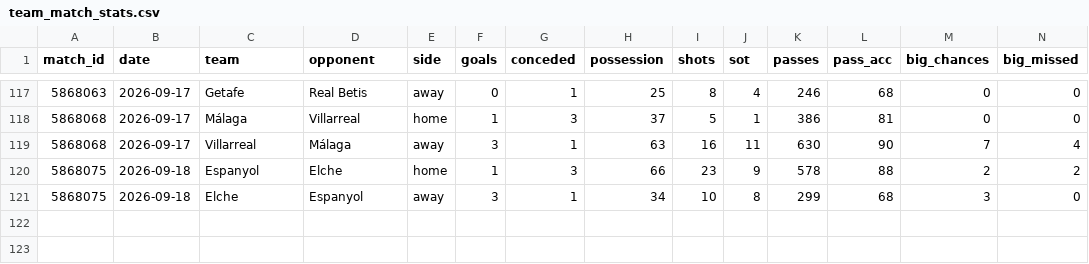
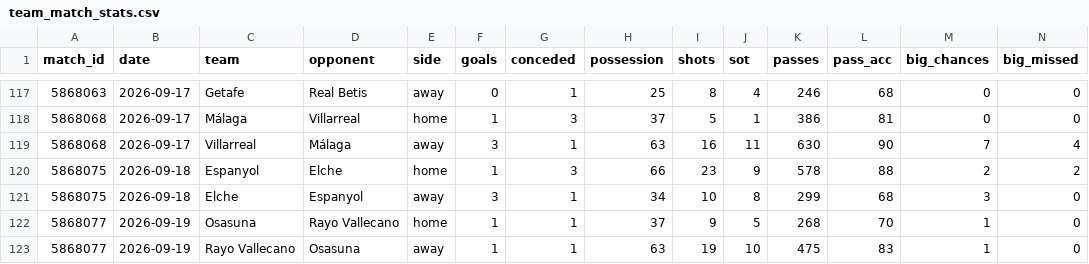
Before and after one commit to RShiri/XLALIGA, a CSV file: laliga_dashboard/database/team_match_stats.csv, drawn as a sheet; only a part is shown, gaps mark what is left out; rows hold the shown columns only; the diff names each change by its address in the sheet, - before the commit and + after, or states it on an @@ line.

```diff
--- a/laliga_dashboard/database/team_match_stats.csv
+++ b/laliga_dashboard/database/team_match_stats.csv
+row 122: 5868077 | 2026-09-19 | Osasuna | Rayo Vallecano | home | 1 | 1 | 37 | 9 | 5 | 268 | 70 | 1 | 0
+row 123: 5868077 | 2026-09-19 | Rayo Vallecano | Osasuna | away | 1 | 1 | 63 | 19 | 10 | 475 | 83 | 1 | 0
```
Also changed, not shown: laliga_dashboard/database/results.csv, laliga_dashboard/database/standings.csv, 16 other files.
